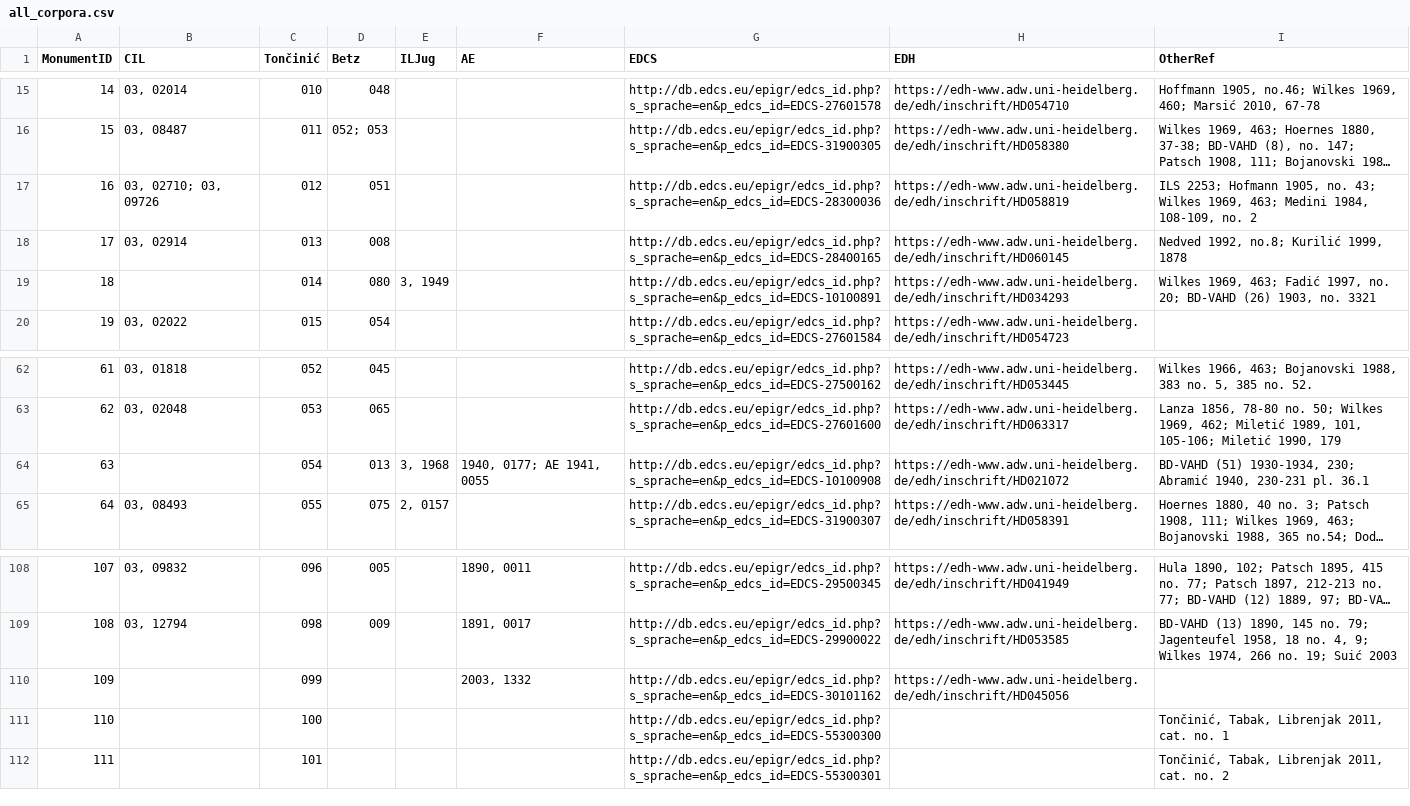
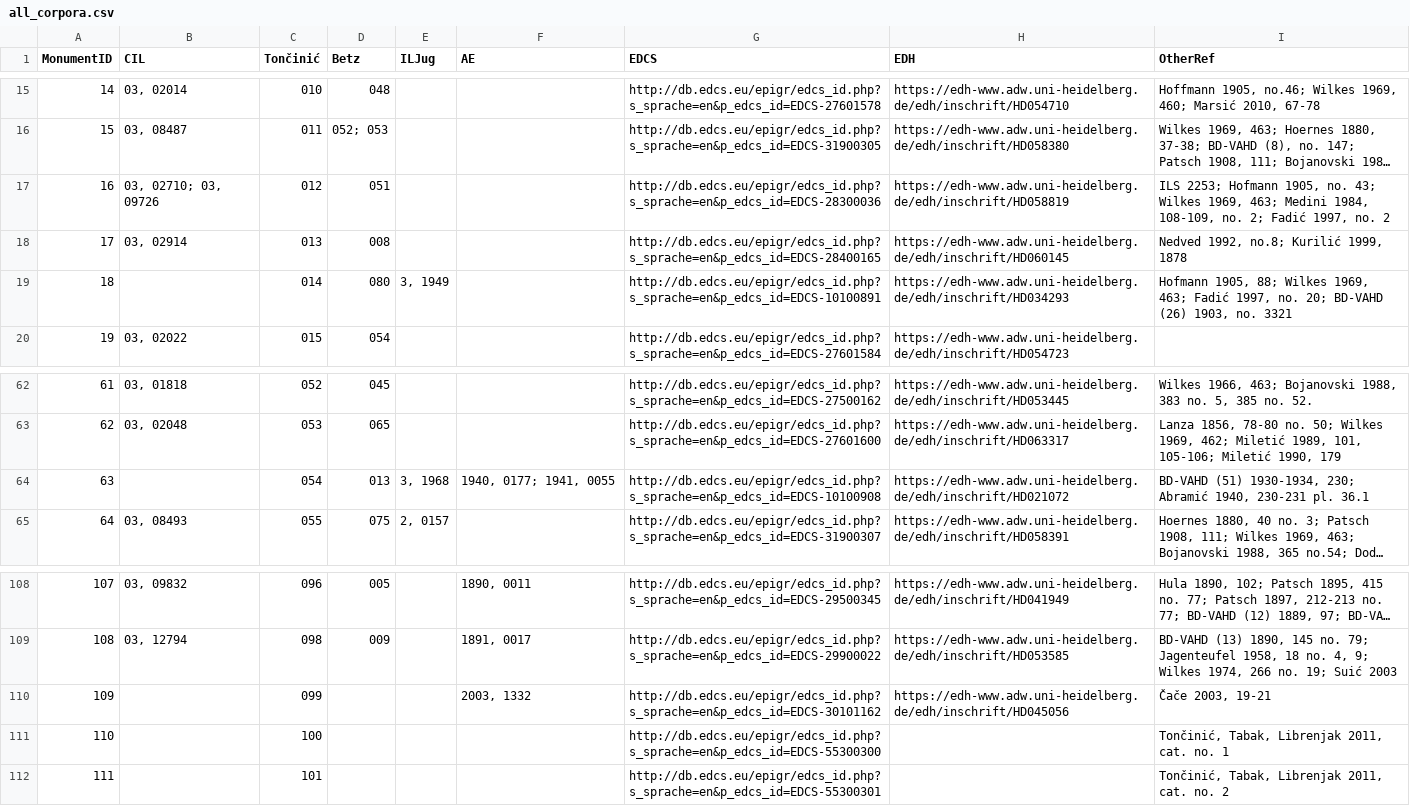
Before and after one commit to EwanSC/BromansCoopey, a CSV file: analysis/all_corpora.csv, drawn as a sheet; only a part is shown, gaps mark what is left out; long unchanged cells end in …; the diff names each change by its address in the sheet, - before the commit and + after, or states it on an @@ line.

Commit message:
editing data_dictionary

```diff
--- a/analysis/all_corpora.csv
+++ b/analysis/all_corpora.csv
-I17 (OtherRef): …108-109, no. 2
+I17 (OtherRef): …108-109, no. 2; Fadić 1997, no. 2
-I19 (OtherRef): Wilkes 1969,…
+I19 (OtherRef): Hofmann 1905, 88; Wilkes 1969,…
-F64 (AE): 1940, 0177; AE 1941, 0055
+F64 (AE): 1940, 0177; 1941, 0055
-I110 (OtherRef): (empty)
+I110 (OtherRef): Čače 2003, 19-21
```
Also changed, not shown: data/monument_corpus.csv, original_source_data/monument_corpus.csv, 3 other files.
